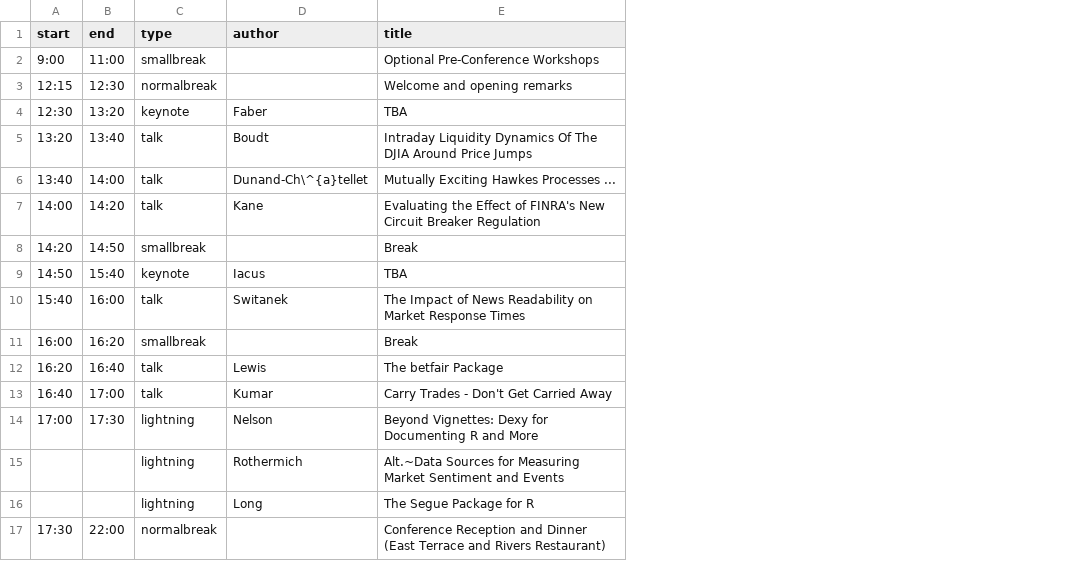
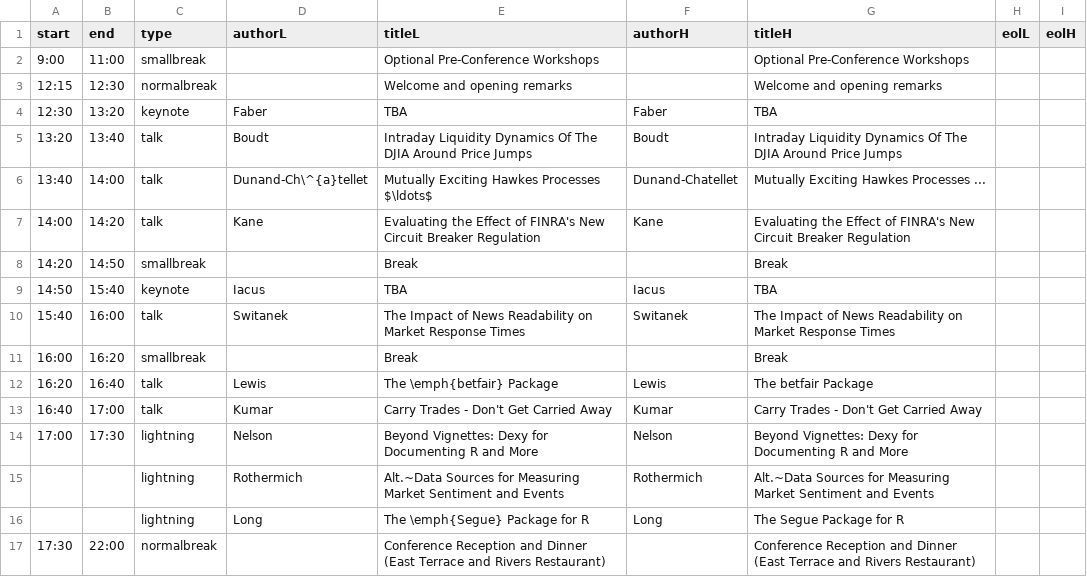
Before and after one commit to joshuaulrich/rfinanceconference, a CSV file: 2011/agenda/I_wish_I_had_php_skillz/agenda.csv, drawn as a sheet; addresses are those after the commit; the diff names each change by its address in the sheet, - before the commit and + after, or states it on an @@ line.

```diff
--- a/2011/agenda/I_wish_I_had_php_skillz/agenda.csv
+++ b/2011/agenda/I_wish_I_had_php_skillz/agenda.csv
+column E (titleL), rows 2-17: Optional Pre-Conference Workshops | Welcome and opening remarks | TBA | Intraday Liquidity Dynamics Of The DJIA Around Price Jumps | Mutually Exciting Hawkes Processes $\ldots$ | Evaluating the Effect of FINRA's New Circuit Breaker Regulation | Break | TBA | The Impact of News Readability on Market Response Times | Break | The \emph{betfair} Package | Carry Trades - Don't Get Carried Away | Beyond Vignettes: Dexy for Documenting R and More | Alt.~Data Sources for Measuring Market Sentiment and Events | The \emph{Segue} Package for R | Conference Reception and Dinner (East Terrace and Rivers Restaurant)
+column F (authorH), rows 4-16: Faber | Boudt | Dunand-Chatellet | Kane |  | Iacus | Switanek |  | Lewis | Kumar | Nelson | Rothermich | Long
+column H (eolL), empty
+column I (eolH), empty
-D1: author
+D1: authorL
-G1: title
+G1: titleH
```
Also changed, not shown: 2 other files.
